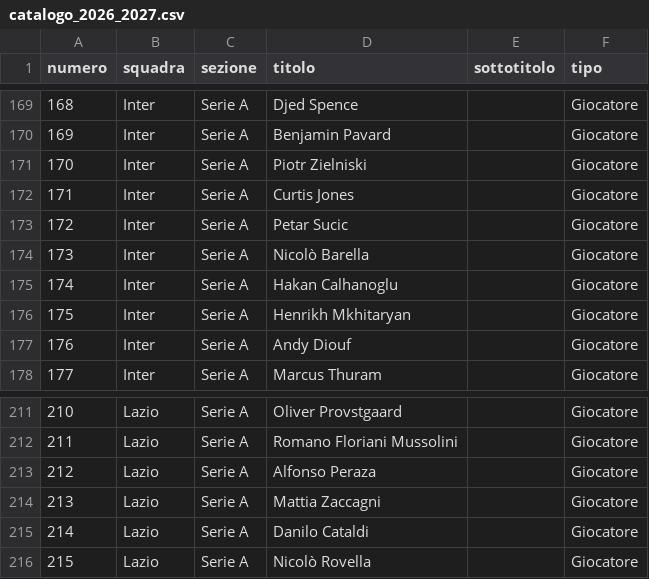
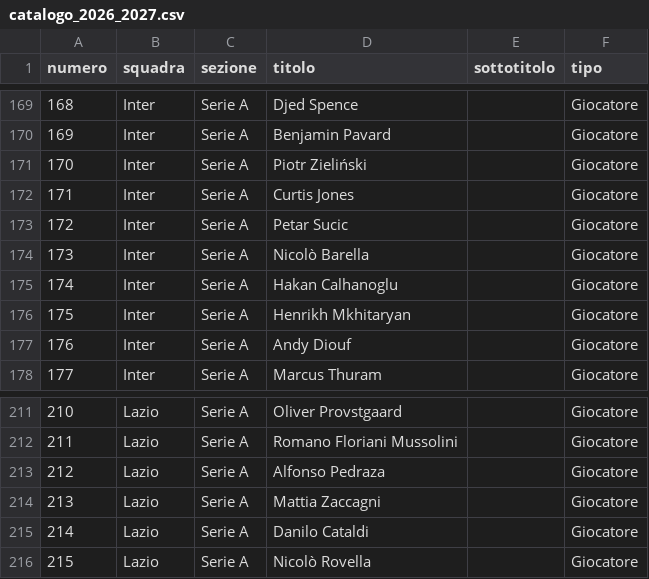
Before and after one commit to ramaricky21/figurine-club, a CSV file: catalogo_2026_2027.csv, drawn as a sheet; only a part is shown, gaps mark what is left out.

```diff
--- a/catalogo_2026_2027.csv
+++ b/catalogo_2026_2027.csv
@@ -170,3 +170,3 @@
 169,Inter,Serie A,Benjamin Pavard,,Giocatore
-170,Inter,Serie A,Piotr Zielniski,,Giocatore
+170,Inter,Serie A,Piotr Zieliński,,Giocatore
 171,Inter,Serie A,Curtis Jones,,Giocatore
@@ -212,3 +212,3 @@
 211,Lazio,Serie A,Romano Floriani Mussolini,,Giocatore
-212,Lazio,Serie A,Alfonso Peraza,,Giocatore
+212,Lazio,Serie A,Alfonso Pedraza,,Giocatore
 213,Lazio,Serie A,Mattia Zaccagni,,Giocatore
```
Also changed, not shown: 2 other files.
